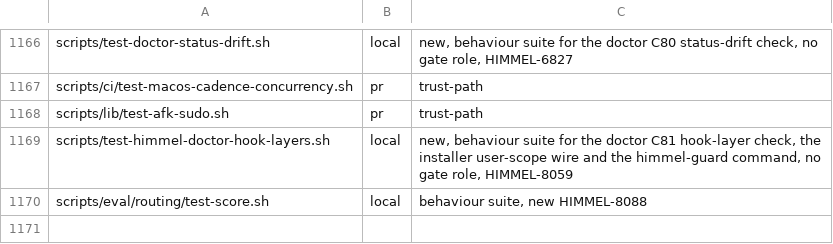
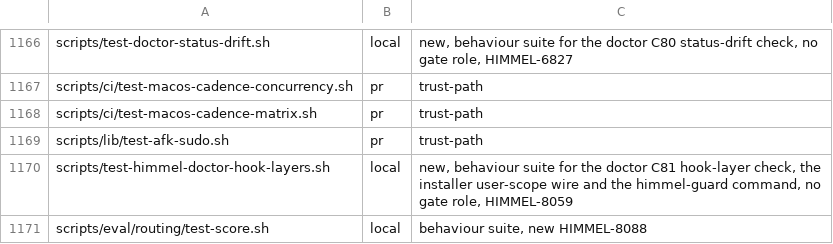
Before and after one commit to yotamleo-org/Himmel, a TSV file: scripts/ci/suite-tiers.tsv, drawn as a sheet; only a part is shown, gaps mark what is left out.

```diff
--- a/scripts/ci/suite-tiers.tsv
+++ b/scripts/ci/suite-tiers.tsv
@@ -1167,2 +1167,3 @@ scripts/test-doctor-status-drift.sh	local	new, behaviour suite for the doctor C8
 scripts/ci/test-macos-cadence-concurrency.sh	pr	trust-path
+scripts/ci/test-macos-cadence-matrix.sh	pr	trust-path
 scripts/lib/test-afk-sudo.sh	pr	trust-path
```
Also changed, not shown: scripts/ci/suite-durations.tsv.
